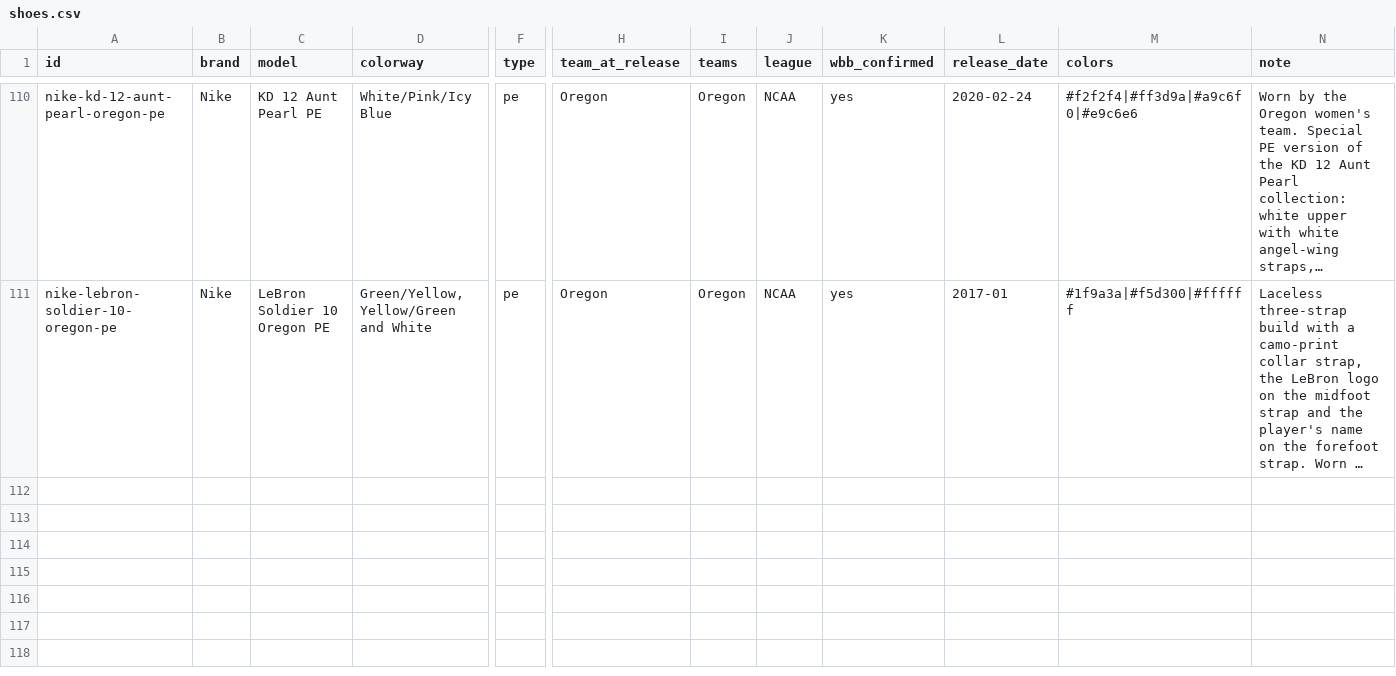
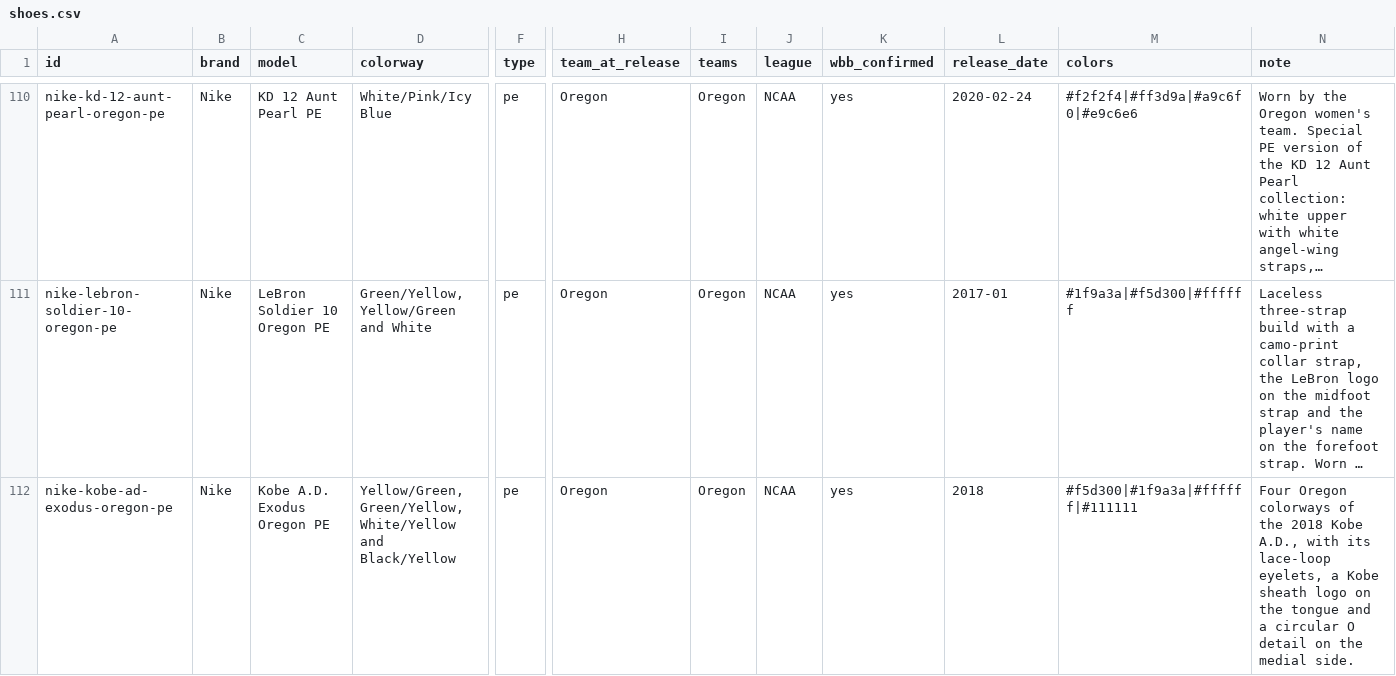
Before and after one commit to elcarrillo/wbb_kicks, a CSV file: data/shoes.csv, drawn as a sheet; only a part is shown, gaps mark what is left out; long unchanged cells end in …; rows hold the shown columns only; the diff names each change by its address in the sheet, - before the commit and + after, or states it on an @@ line.

Commit message:
Add Oregon Kobe A.D. Exodus PE (2018)

```diff
--- a/data/shoes.csv
+++ b/data/shoes.csv
+row 112: nike-kobe-ad-exodus-oregon-pe | Nike | Kobe A.D. Exodus Oregon PE | Yellow/Green, Green/Yellow, White/Yellow and Black/Yellow | pe | Oregon | Oregon | NCAA | yes | 2018 | #f5d300|#1f9a3a|#ffffff|#111111 | Four Oregon colorways of the 2018 Kobe A.D., with its lace-loop eyelets, a Kobe sheath logo on the tongue and a circular O detail on the medial side.
```
Also changed, not shown: data/photos.csv, data/sources.csv, 1 other file.
